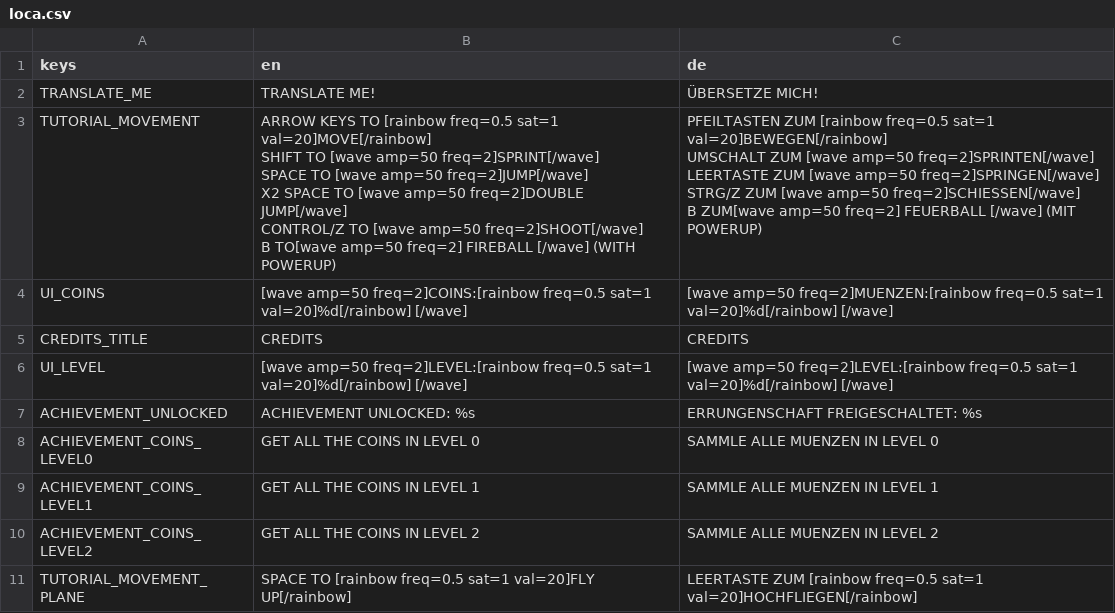
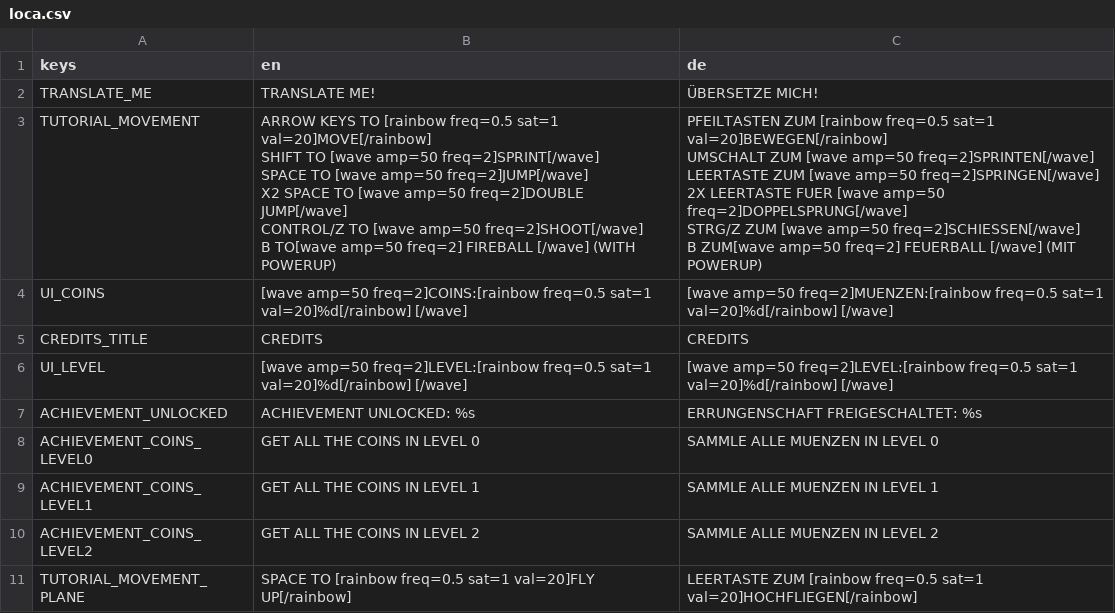
Before and after one commit to a-little-org-called-mario/a-little-game-called-mario, a CSV file: localization/loca.csv, drawn as a sheet.

Commit message:
Update loca.csv

```diff
--- a/localization/loca.csv
+++ b/localization/loca.csv
@@ -2,12 +2,13 @@
 "TRANSLATE_ME","TRANSLATE ME!","ÜBERSETZE MICH!"
-"TUTORIAL_MOVEMENT","ARROW KEYS TO [rainbow freq=0.5 sat=1 val=20]MOVE[/rainbow]
-SHIFT TO [wave amp=50 freq=2]SPRINT[/wave]
-SPACE TO [wave amp=50 freq=2]JUMP[/wave]
-X2 SPACE TO [wave amp=50 freq=2]DOUBLE JUMP[/wave]
-CONTROL/Z TO [wave amp=50 freq=2]SHOOT[/wave]
-B TO[wave amp=50 freq=2] FIREBALL [/wave] (WITH POWERUP)","PFEILTASTEN ZUM [rainbow freq=0.5 sat=1 val=20]BEWEGEN[/rainbow]
-UMSCHALT ZUM [wave amp=50 freq=2]SPRINTEN[/wave]
-LEERTASTE ZUM [wave amp=50 freq=2]SPRINGEN[/wave]
-STRG/Z ZUM [wave amp=50 freq=2]SCHIESSEN[/wave]
-B ZUM[wave amp=50 freq=2] FEUERBALL [/wave]  (MIT POWERUP)"
+"TUTORIAL_MOVEMENT","ARROW KEYS TO [rainbow freq=0.5 sat=1 val=20]MOVE[/rainbow]
+SHIFT TO [wave amp=50 freq=2]SPRINT[/wave]
+SPACE TO [wave amp=50 freq=2]JUMP[/wave]
+X2 SPACE TO [wave amp=50 freq=2]DOUBLE JUMP[/wave]
+CONTROL/Z TO [wave amp=50 freq=2]SHOOT[/wave]
+B TO[wave amp=50 freq=2] FIREBALL [/wave] (WITH POWERUP)","PFEILTASTEN ZUM [rainbow freq=0.5 sat=1 val=20]BEWEGEN[/rainbow]
+UMSCHALT ZUM [wave amp=50 freq=2]SPRINTEN[/wave]
+LEERTASTE ZUM [wave amp=50 freq=2]SPRINGEN[/wave]
+2X LEERTASTE FUER [wave amp=50 freq=2]DOPPELSPRUNG[/wave]
+STRG/Z ZUM [wave amp=50 freq=2]SCHIESSEN[/wave]
+B ZUM[wave amp=50 freq=2] FEUERBALL [/wave]  (MIT POWERUP)"
 "UI_COINS","
```
